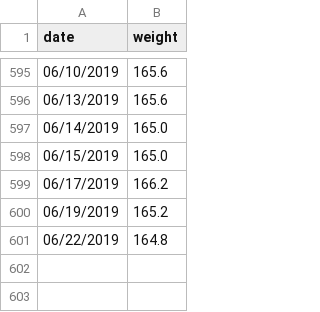
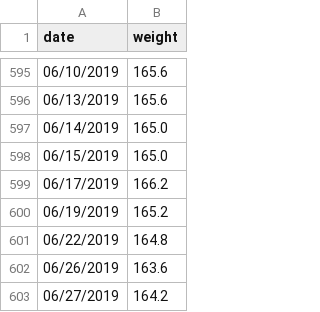
Before and after one commit to barelyknown/manifesto, a CSV file: public/assets/data/weight-measurements.csv, drawn as a sheet; only a part is shown, gaps mark what is left out; the diff names each change by its address in the sheet, - before the commit and + after, or states it on an @@ line.

Commit message:
Update weight-measurements.csv

```diff
--- a/public/assets/data/weight-measurements.csv
+++ b/public/assets/data/weight-measurements.csv
+row 602: 06/26/2019 | 163.6
+row 603: 06/27/2019 | 164.2
```
